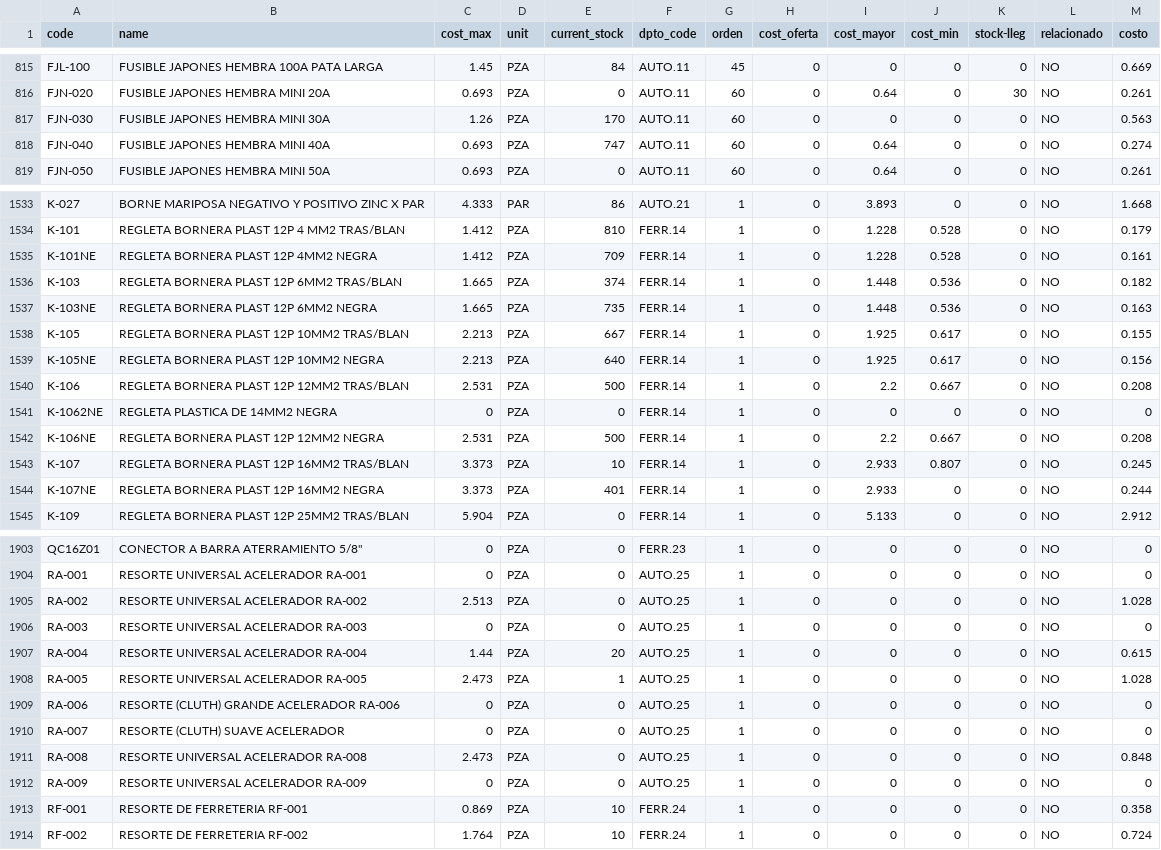
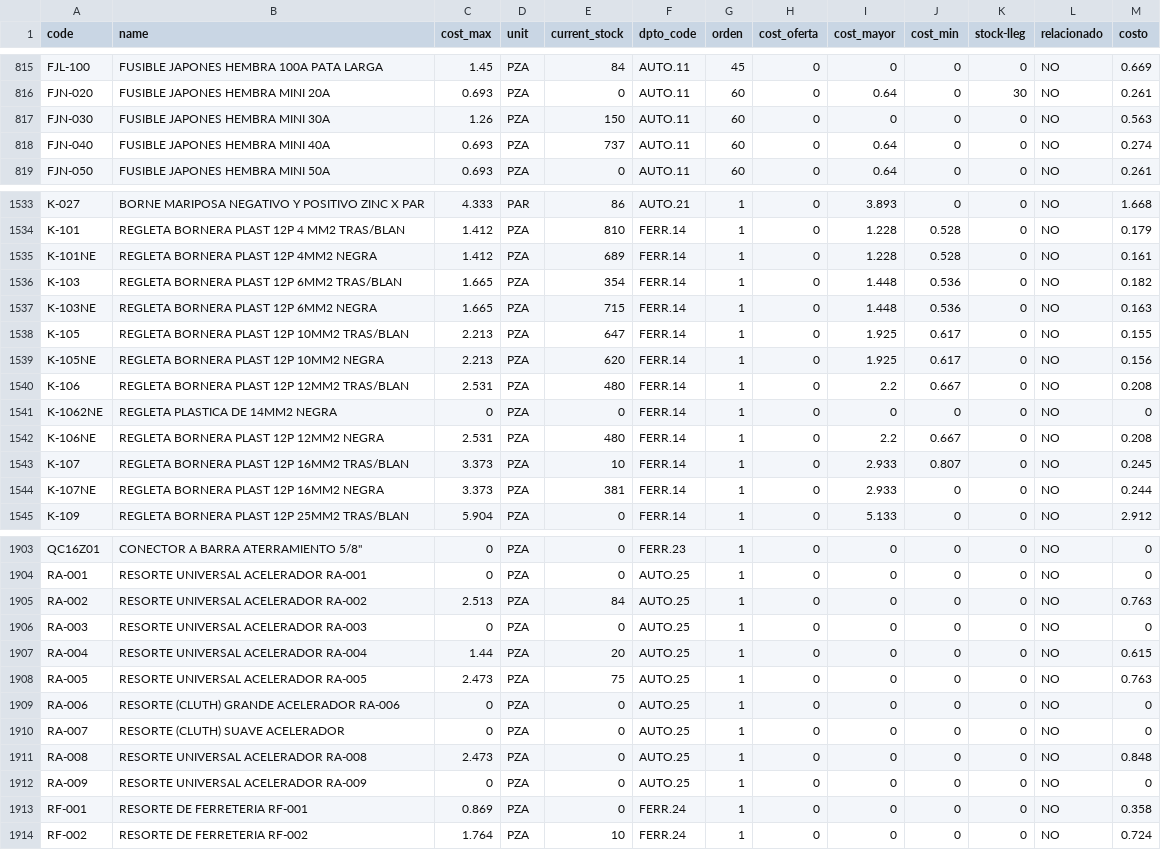
Before and after one commit to monroyjaime/ket, a CSV file: prod_nameCurrent.csv, drawn as a sheet; only a part is shown, gaps mark what is left out; the diff covers the shown part only; the diff names each change by its address in the sheet, - before the commit and + after, or states it on an @@ line.

```diff
--- a/prod_nameCurrent.csv
+++ b/prod_nameCurrent.csv
-E817 (current_stock): 170
+E817 (current_stock): 150
-E818 (current_stock): 747
+E818 (current_stock): 737
-E1535 (current_stock): 709
+E1535 (current_stock): 689
-E1536 (current_stock): 374
+E1536 (current_stock): 354
-E1537 (current_stock): 735
+E1537 (current_stock): 715
-E1538 (current_stock): 667
+E1538 (current_stock): 647
-E1539 (current_stock): 640
+E1539 (current_stock): 620
-E1540 (current_stock): 500
+E1540 (current_stock): 480
-E1542 (current_stock): 500
+E1542 (current_stock): 480
-E1544 (current_stock): 401
+E1544 (current_stock): 381
-E1905 (current_stock): 0
+E1905 (current_stock): 84
-M1905 (costo): 1.028
+M1905 (costo): 0.763
-E1908 (current_stock): 1
+E1908 (current_stock): 75
-M1908 (costo): 1.028
+M1908 (costo): 0.763
-E1913 (current_stock): 10
+E1913 (current_stock): 0
```
Also changed, not shown: 100 edited cells elsewhere in this file.
